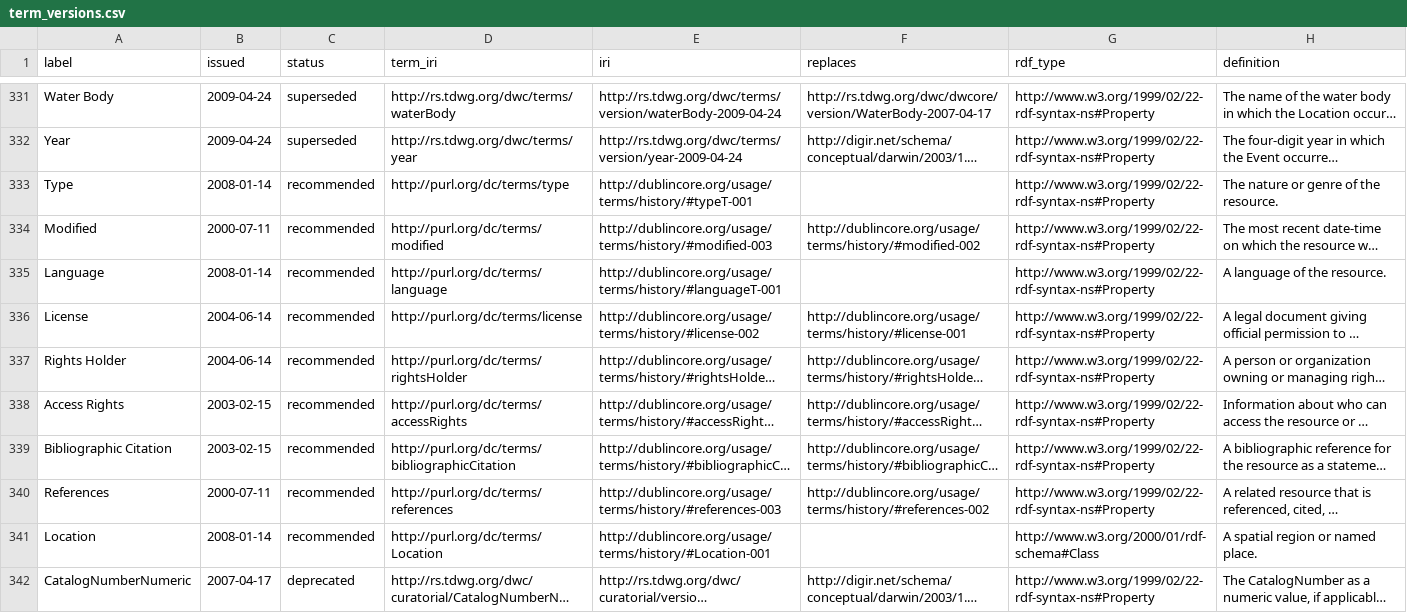
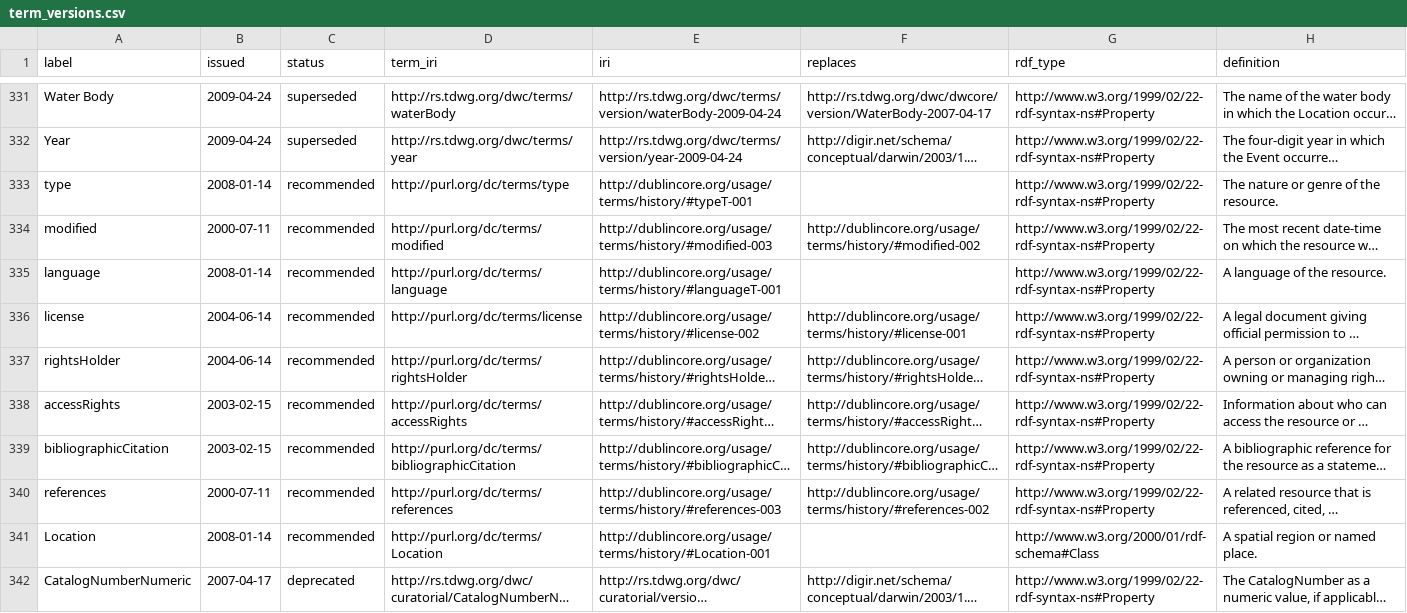
Before and after one commit to tdwg/dwc, a CSV file: standard/vocabularies/term_versions.csv, drawn as a sheet; only a part is shown, gaps mark what is left out; long unchanged cells end in …; the diff names each change by its address in the sheet, - before the commit and + after, or states it on an @@ line.

Commit message:
Making Dublin Core labels consistent with labels as used in Darwin Core. Avoids confusion with classes and consistency makes human-readable documents easier to construct.

```diff
--- a/standard/vocabularies/term_versions.csv
+++ b/standard/vocabularies/term_versions.csv
-A333 (label): Type
+A333 (label): type
-A334 (label): Modified
+A334 (label): modified
-A335 (label): Language
+A335 (label): language
-A336 (label): License
+A336 (label): license
-A337 (label): Rights Holder
+A337 (label): rightsHolder
-A338 (label): Access Rights
+A338 (label): accessRights
-A339 (label): Bibliographic Citation
+A339 (label): bibliographicCitation
-A340 (label): References
+A340 (label): references
```
